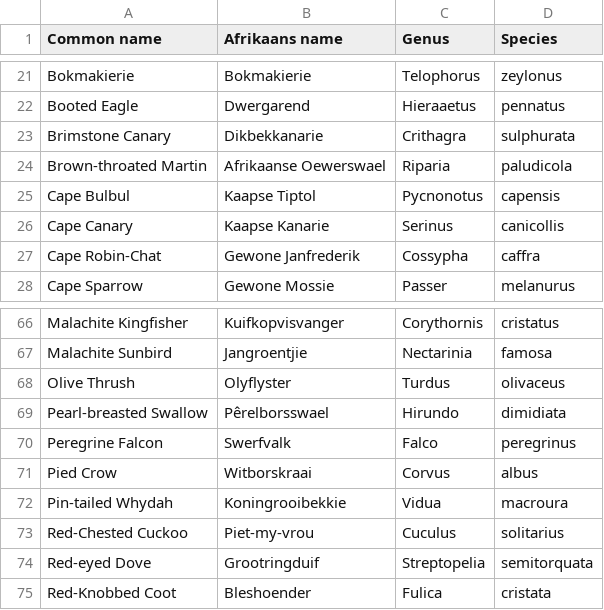
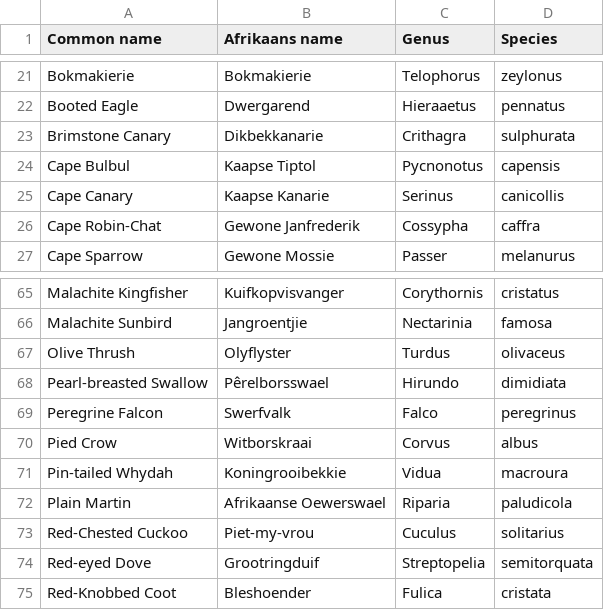
Before and after one commit to ndorfin/birds-of-zevenwacht, a CSV file: src/_data/species_list/louis_zle.csv, drawn as a sheet; only a part is shown, gaps mark what is left out.

Commit message:
Forest Buzzard = Common. Add birds from Louis' list

```diff
--- a/src/_data/species_list/louis_zle.csv
+++ b/src/_data/species_list/louis_zle.csv
@@ -23,3 +23,2 @@ Booted Eagle,Dwergarend,Hieraaetus,pennatus
 Brimstone Canary,Dikbekkanarie,Crithagra,sulphurata
-Brown-throated Martin,Afrikaanse Oewerswael,Riparia,paludicola
 Cape Bulbul,Kaapse Tiptol,Pycnonotus,capensis
@@ -72,2 +71,3 @@ Pied Crow,Witborskraai,Corvus,albus
 Pin-tailed Whydah,Koningrooibekkie,Vidua,macroura
+Plain Martin,Afrikaanse Oewerswael,Riparia,paludicola
 Red-Chested Cuckoo,Piet-my-vrou,Cuculus,solitarius
```
Also changed, not shown: 33 other files.
